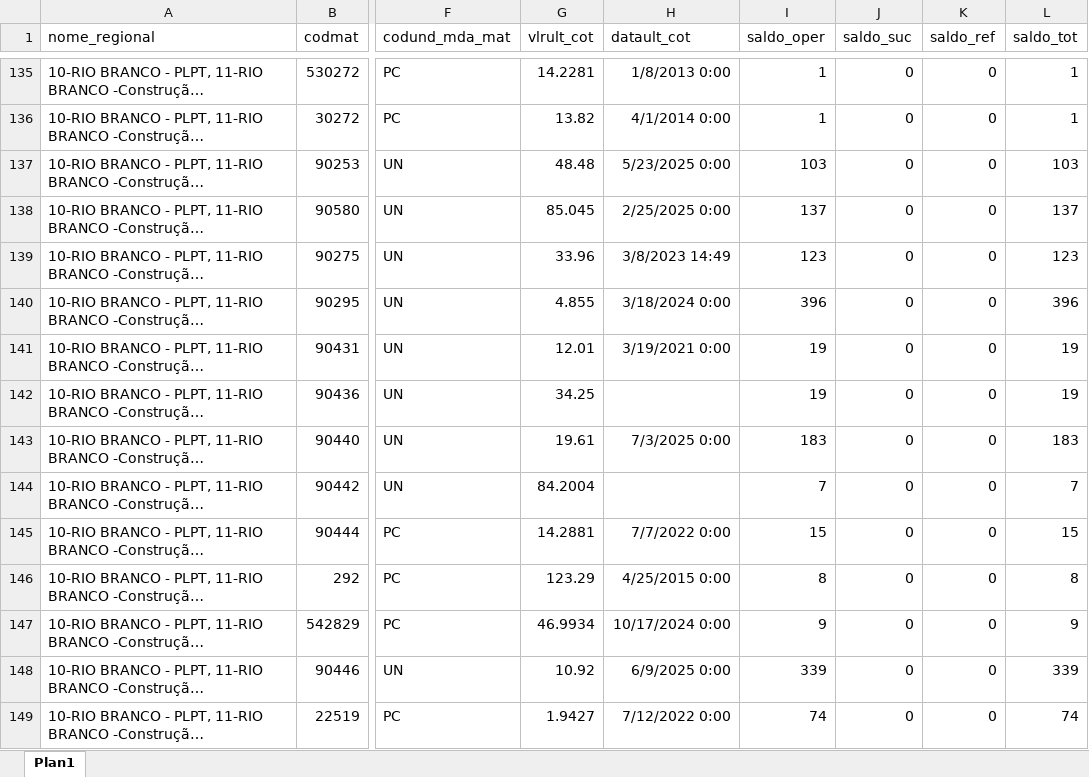
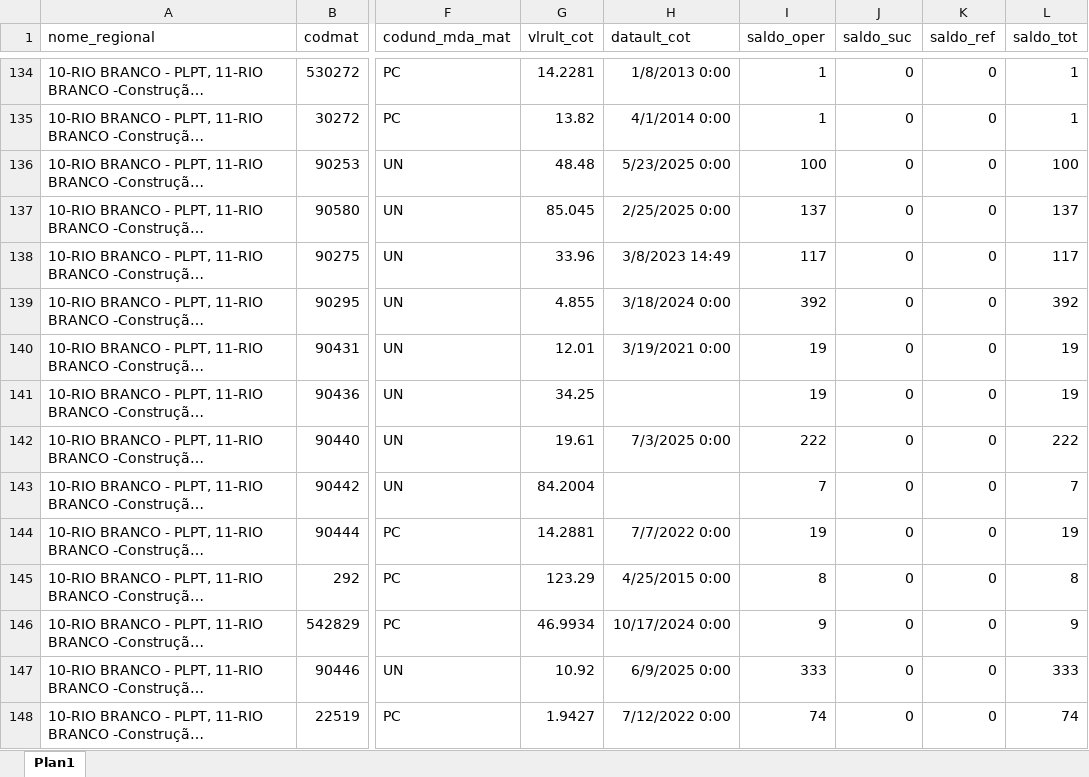
Before and after one commit to MatheusfMoura/sgp-md-obras, an Excel workbook: uploads/Saldo (Consulta 7-1).xlsx, sheet Plan1, drawn as a sheet; only a part is shown, gaps mark what is left out; long unchanged cells end in …; values as stored, in another font and other column widths than the file's, no borders; addresses are those after the commit; the diff covers the shown part only; the diff names each change by its address in the sheet, - before the commit and + after, or states it on an @@ line.

```diff
--- a/uploads/Saldo (Consulta 7-1).xlsx (sheet Plan1)
+++ b/uploads/Saldo (Consulta 7-1).xlsx (sheet Plan1)
-I136 (saldo_oper): 103
+I136 (saldo_oper): 100
-L136 (saldo_tot): 103
+L136 (saldo_tot): 100
-I138 (saldo_oper): 123
+I138 (saldo_oper): 117
-L138 (saldo_tot): 123
+L138 (saldo_tot): 117
-I139 (saldo_oper): 396
+I139 (saldo_oper): 392
-L139 (saldo_tot): 396
+L139 (saldo_tot): 392
-I142 (saldo_oper): 183
+I142 (saldo_oper): 222
-L142 (saldo_tot): 183
+L142 (saldo_tot): 222
-I144 (saldo_oper): 15
+I144 (saldo_oper): 19
-L144 (saldo_tot): 15
+L144 (saldo_tot): 19
-I147 (saldo_oper): 339
+I147 (saldo_oper): 333
-L147 (saldo_tot): 339
+L147 (saldo_tot): 333
```
Also changed, not shown: 3 added rows, 4 removed rows, 3 moved rows and 98 edited cells elsewhere in this sheet, uploads/Material Aplicado.xlsx, 4 other files.
